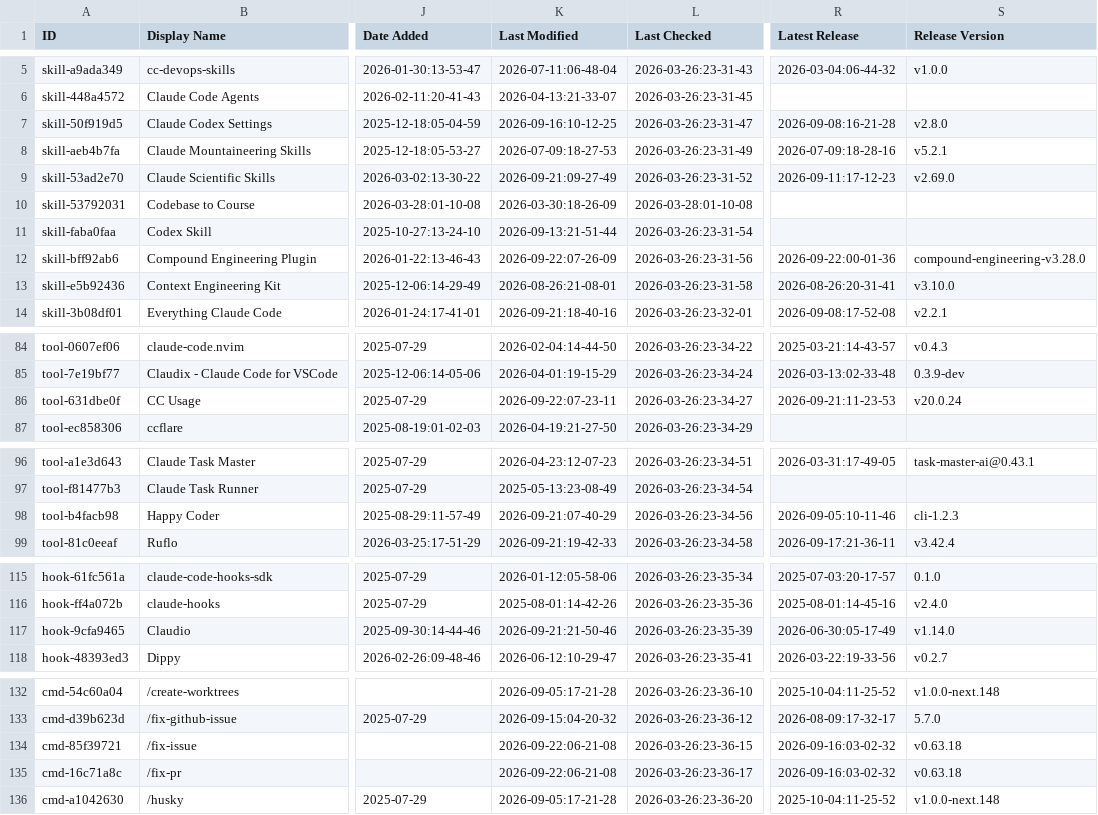
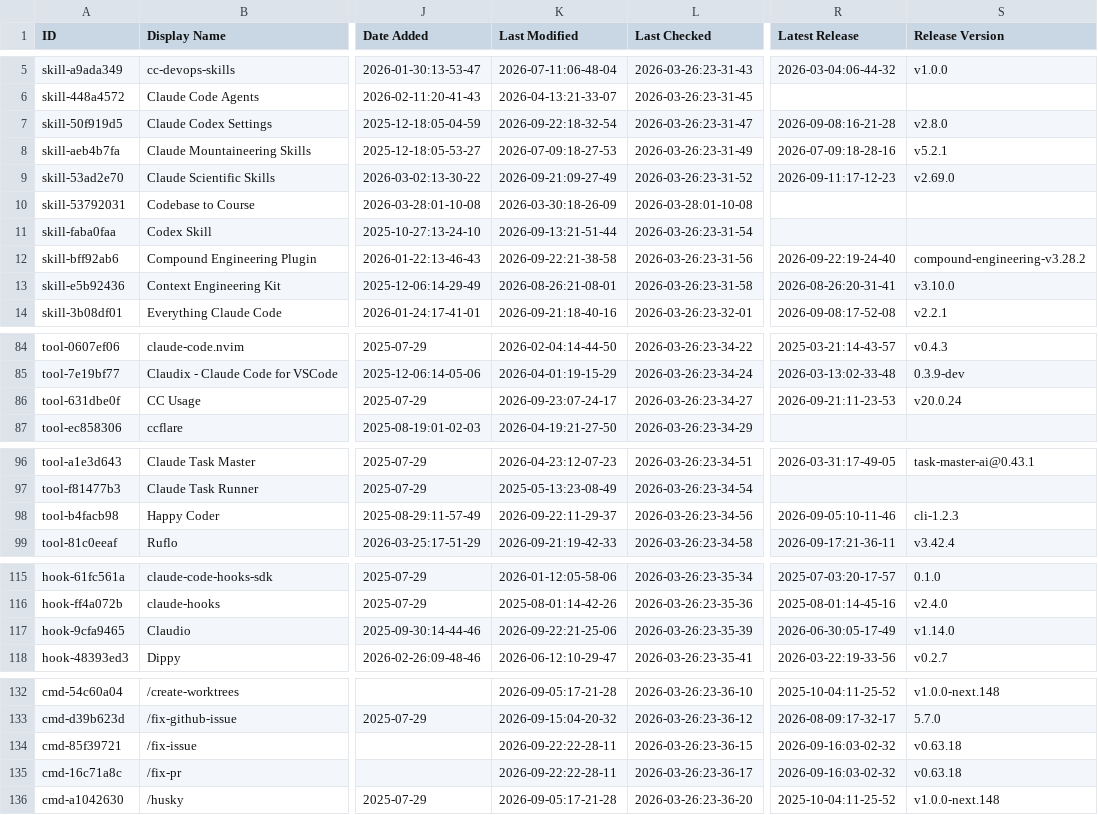
Before and after one commit to esteininger/awesome-claude-code, a CSV file: THE_RESOURCES_TABLE.csv, drawn as a sheet; only a part is shown, gaps mark what is left out; the diff covers the shown part only; the diff names each change by its address in the sheet, - before the commit and + after, or states it on an @@ line.

```diff
--- a/THE_RESOURCES_TABLE.csv
+++ b/THE_RESOURCES_TABLE.csv
-K7 (Last Modified): 2026-09-16:10-12-25
+K7 (Last Modified): 2026-09-22:18-32-54
-K12 (Last Modified): 2026-09-22:07-26-09
+K12 (Last Modified): 2026-09-22:21-38-58
-R12 (Latest Release): 2026-09-22:00-01-36
+R12 (Latest Release): 2026-09-22:19-24-40
-S12 (Release Version): compound-engineering-v3.28.0
+S12 (Release Version): compound-engineering-v3.28.2
-K86 (Last Modified): 2026-09-22:07-23-11
+K86 (Last Modified): 2026-09-23:07-24-17
-K98 (Last Modified): 2026-09-21:07-40-29
+K98 (Last Modified): 2026-09-22:11-29-37
-K117 (Last Modified): 2026-09-21:21-50-46
+K117 (Last Modified): 2026-09-22:21-25-06
-K134:K135 (Last Modified): 2026-09-22:06-21-08
+K134:K135 (Last Modified): 2026-09-22:22-28-11
```
Also changed, not shown: 37 edited cells elsewhere in this file.
